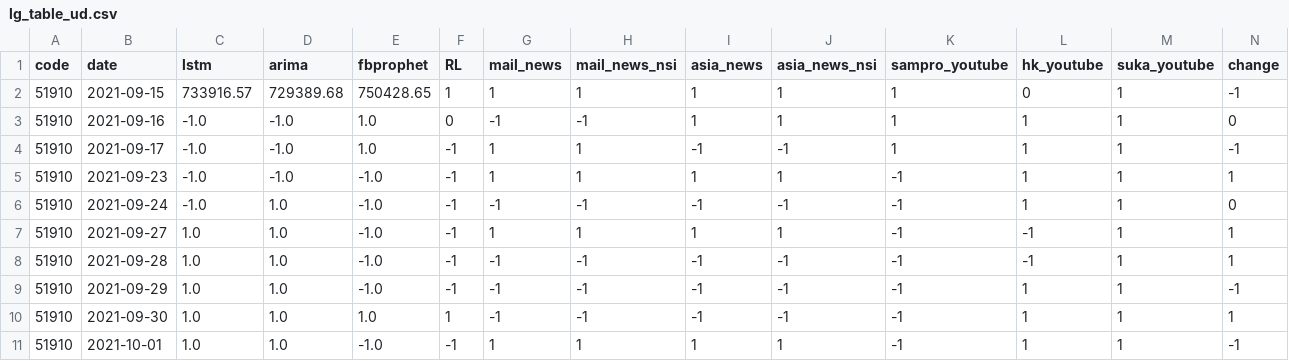
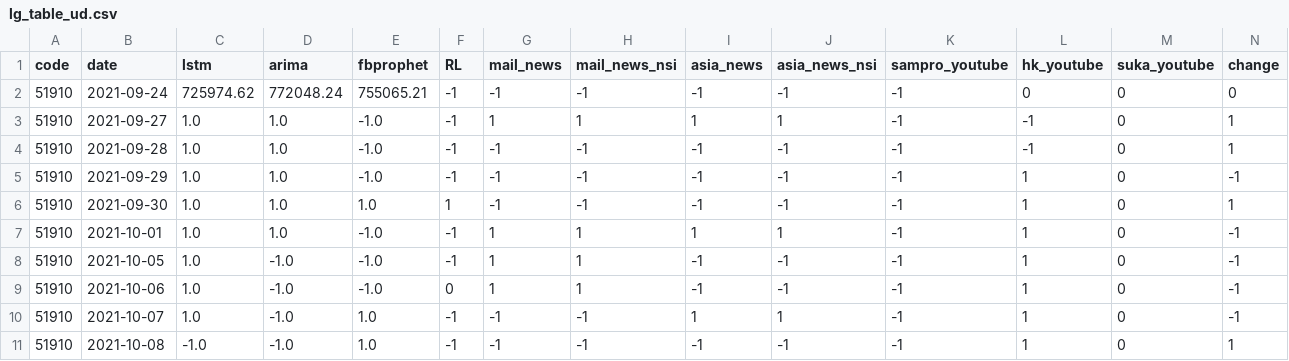
Before and after one commit to chaerui7967/stock_predict_news_and_youtube, a CSV file: result/lg화학/lg_table_ud.csv, drawn as a sheet.

```diff
--- a/result/lg화학/lg_table_ud.csv
+++ b/result/lg화학/lg_table_ud.csv
@@ -1,11 +1,11 @@
 code,date,lstm,arima,fbprophet,RL,mail_news,mail_news_nsi,asia_news,asia_news_nsi,sampro_youtube,hk_youtube,suka_youtube,change
-51910,2021-09-15,733916.57,729389.68,750428.65,1,1,1,1,1,1,0,1,-1
-51910,2021-09-16,-1.0,-1.0,1.0,0,-1,-1,1,1,1,1,1,0
-51910,2021-09-17,-1.0,-1.0,1.0,-1,1,1,-1,-1,1,1,1,-1
-51910,2021-09-23,-1.0,-1.0,-1.0,-1,1,1,1,1,-1,1,1,1
-51910,2021-09-24,-1.0,1.0,-1.0,-1,-1,-1,-1,-1,-1,1,1,0
-51910,2021-09-27,1.0,1.0,-1.0,-1,1,1,1,1,-1,-1,1,1
-51910,2021-09-28,1.0,1.0,-1.0,-1,-1,-1,-1,-1,-1,-1,1,1
-51910,2021-09-29,1.0,1.0,-1.0,-1,-1,-1,-1,-1,-1,1,1,-1
-51910,2021-09-30,1.0,1.0,1.0,1,-1,-1,-1,-1,-1,1,1,1
-51910,2021-10-01,1.0,1.0,-1.0,-1,1,1,1,1,-1,1,1,-1
+51910,2021-09-24,725974.62,772048.24,755065.21,-1,-1,-1,-1,-1,-1,0,0,0
+51910,2021-09-27,1.0,1.0,-1.0,-1,1,1,1,1,-1,-1,0,1
+51910,2021-09-28,1.0,1.0,-1.0,-1,-1,-1,-1,-1,-1,-1,0,1
+51910,2021-09-29,1.0,1.0,-1.0,-1,-1,-1,-1,-1,-1,1,0,-1
+51910,2021-09-30,1.0,1.0,1.0,1,-1,-1,-1,-1,-1,1,0,1
+51910,2021-10-01,1.0,1.0,-1.0,-1,1,1,1,1,-1,1,0,-1
+51910,2021-10-05,1.0,-1.0,-1.0,-1,1,1,-1,-1,-1,1,0,-1
+51910,2021-10-06,1.0,-1.0,-1.0,0,1,1,-1,-1,-1,1,0,-1
+51910,2021-10-07,1.0,-1.0,1.0,-1,-1,-1,1,1,-1,1,0,-1
+51910,2021-10-08,-1.0,-1.0,1.0,-1,-1,-1,-1,-1,-1,1,0,1
```
Also changed, not shown: result/lg화학/total_table.csv, 1 other file.
